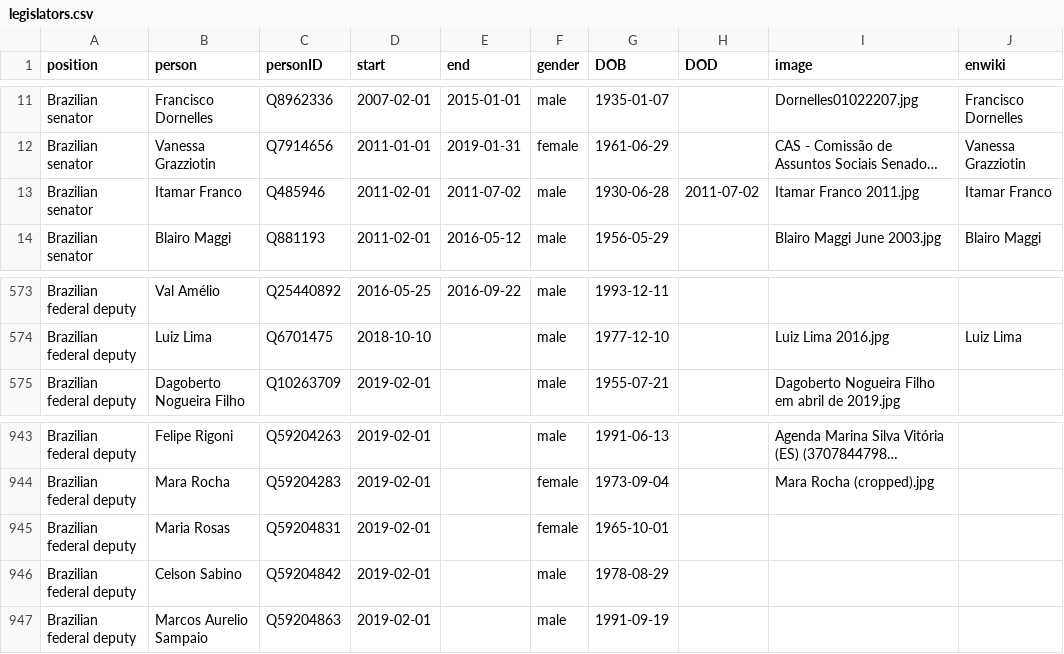
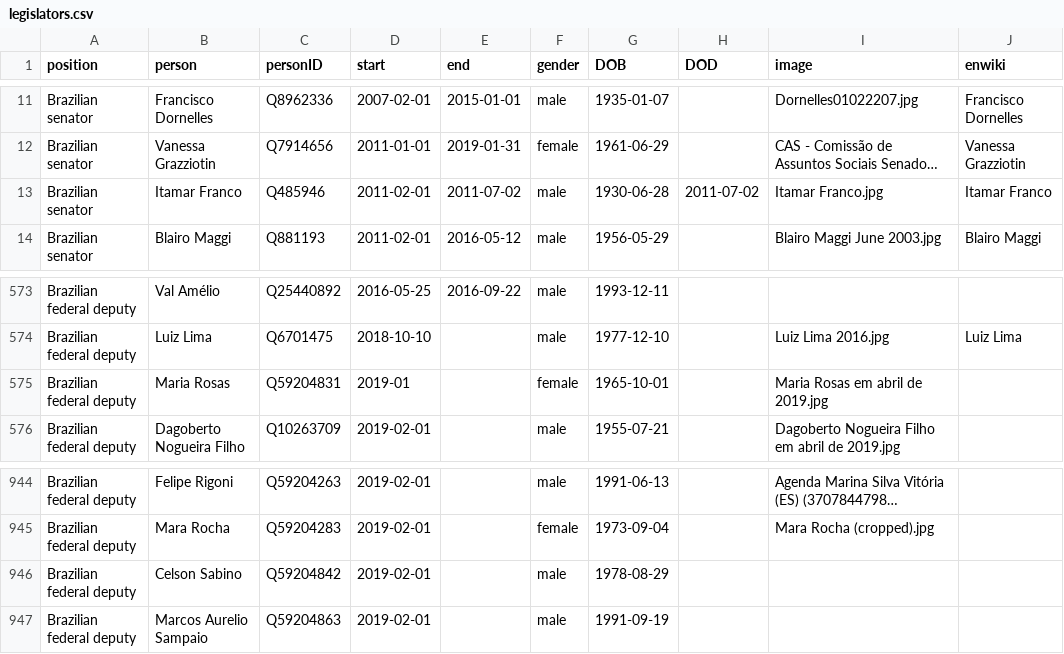
Before and after one commit to every-politician-scrapers/brazil-ministers, a CSV file: html/legislators.csv, drawn as a sheet; only a part is shown, gaps mark what is left out; long unchanged cells end in …; removed rows and columns are numbered as before the commit, all else as after; the diff names each change by its address in the sheet, - before the commit and + after, or states it on an @@ line.

Commit message:
PCB update

```diff
--- a/html/legislators.csv
+++ b/html/legislators.csv
-I13 (image): Itamar Franco 2011.jpg
+I13 (image): Itamar Franco.jpg
+row 575: Brazilian federal deputy | Maria Rosas | Q59204831 | 2019-01 |  | female | 1965-10-01 |  | Maria Rosas em abril de 2019.jpg
-row 945: Brazilian federal deputy | Maria Rosas | Q59204831 | 2019-02-01 |  | female | 1965-10-01
```
